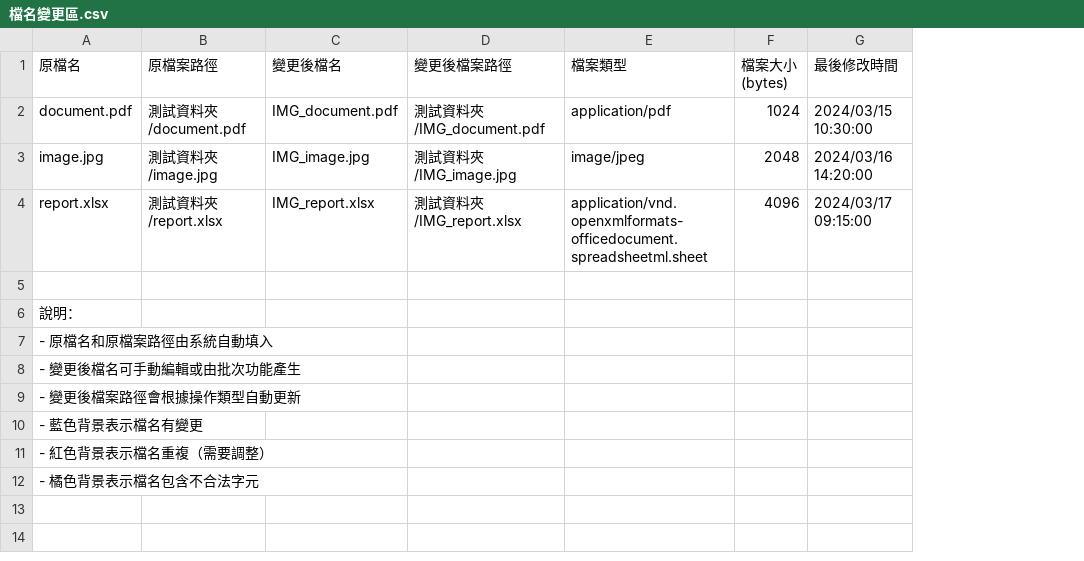
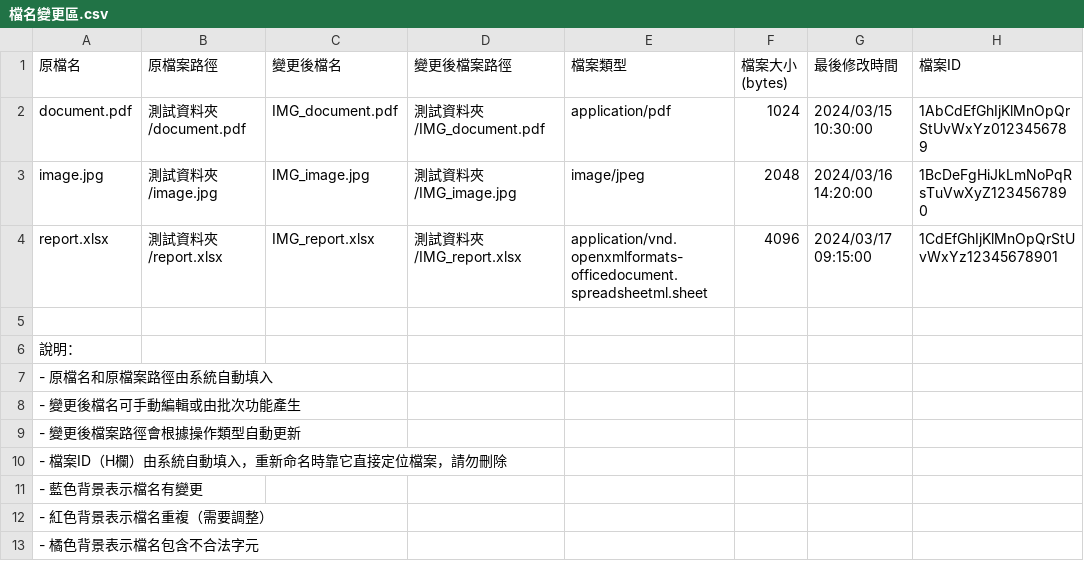
Before and after one commit to miku4ocean/renamer, a CSV file: templates/檔名變更區.csv, drawn as a sheet; the diff names each change by its address in the sheet, - before the commit and + after, or states it on an @@ line.

```diff
--- a/templates/檔名變更區.csv
+++ b/templates/檔名變更區.csv
+column H (檔案ID), rows 2-4: 1AbCdEfGhIjKlMnOpQrStUvWxYz0123456789 | 1BcDeFgHiJkLmNoPqRsTuVwXyZ1234567890 | 1CdEfGhIjKlMnOpQrStUvWxYz12345678901
+row 10: - 檔案ID（H欄）由系統自動填入，重新命名時靠它直接定位檔案，請勿刪除
```
Also changed, not shown: 13 other files.
